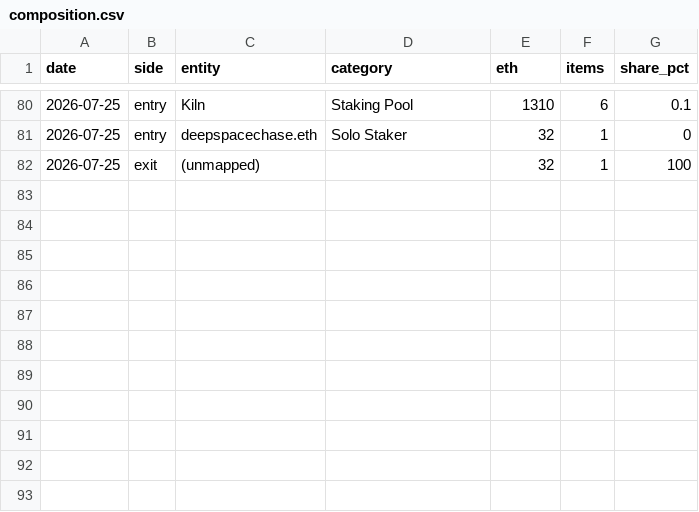
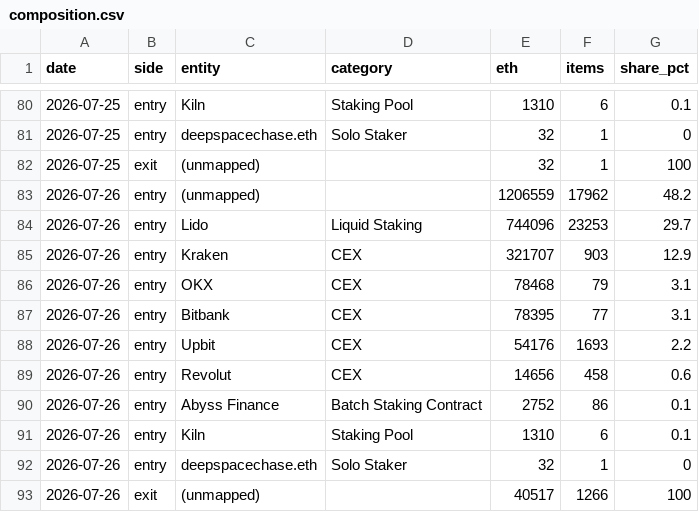
Before and after one commit to jeremyanichols/exit-watch-site, a CSV file: data/composition.csv, drawn as a sheet; only a part is shown, gaps mark what is left out; the diff names each change by its address in the sheet, - before the commit and + after, or states it on an @@ line.

```diff
--- a/data/composition.csv
+++ b/data/composition.csv
+row 83: 2026-07-26 | entry | (unmapped) |  | 1206559 | 17962 | 48.2
+row 84: 2026-07-26 | entry | Lido | Liquid Staking | 744096 | 23253 | 29.7
+row 85: 2026-07-26 | entry | Kraken | CEX | 321707 | 903 | 12.9
+row 86: 2026-07-26 | entry | OKX | CEX | 78468 | 79 | 3.1
+row 87: 2026-07-26 | entry | Bitbank | CEX | 78395 | 77 | 3.1
+row 88: 2026-07-26 | entry | Upbit | CEX | 54176 | 1693 | 2.2
+row 89: 2026-07-26 | entry | Revolut | CEX | 14656 | 458 | 0.6
+row 90: 2026-07-26 | entry | Abyss Finance | Batch Staking Contract | 2752 | 86 | 0.1
+row 91: 2026-07-26 | entry | Kiln | Staking Pool | 1310 | 6 | 0.1
+row 92: 2026-07-26 | entry | deepspacechase.eth | Solo Staker | 32 | 1 | 0
+row 93: 2026-07-26 | exit | (unmapped) |  | 40517 | 1266 | 100
```
Also changed, not shown: 4 other files.
